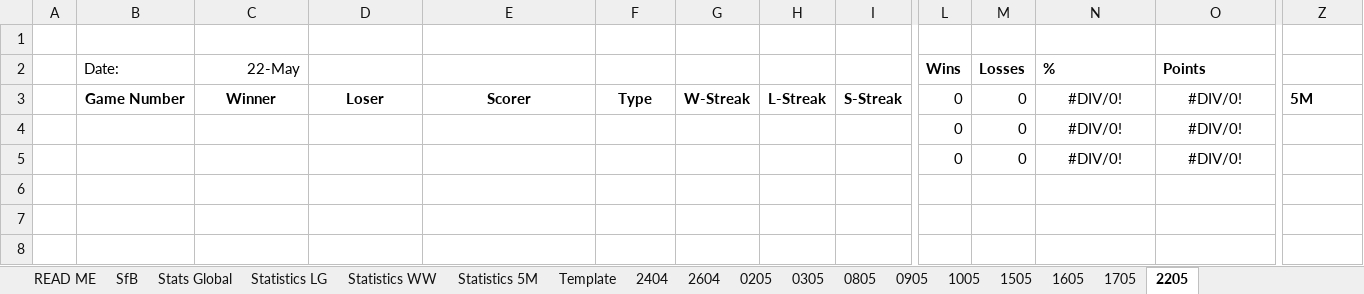
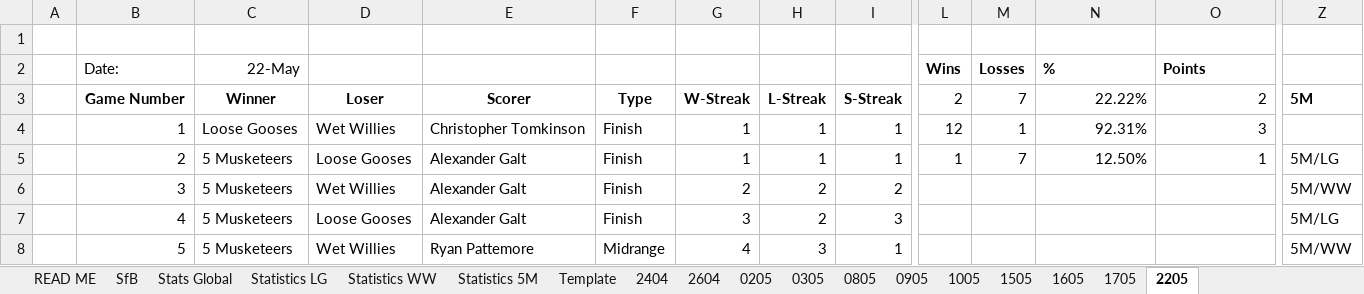
Before and after one commit to KingGoose20/TLTBO, an Excel workbook: Other Files/PastResults.xlsx, sheet 2205, drawn as a sheet; only a part is shown, gaps mark what is left out; values as stored, in another font and other column widths than the file's, no borders; removed rows and columns are numbered as before the commit, all else as after; rows hold the shown columns only; the diff covers the shown part only; the diff names each change by its address in the sheet, - before the commit and + after, or states it on an @@ line.

```diff
--- a/Other Files/PastResults.xlsx (sheet 2205)
+++ b/Other Files/PastResults.xlsx (sheet 2205)
-L3: 0
+L3: 2
-M3: 0
+M3: 7
-N3: #DIV/0!
+N3: 22.22%
-N3:O3 alignment: center
+N3:O3 alignment: right
-O3: #DIV/0!
+O3: 2
-row 4:  |  |  |  |  |  |  |  |  | 0 | 0 | #DIV/0! | #DIV/0!
-row 5:  |  |  |  |  |  |  |  |  | 0 | 0 | #DIV/0! | #DIV/0!
+row 4:  | 1 | Loose Gooses | Wet Willies | Christopher Tomkinson | Finish | 1 | 1 | 1 | 12 | 1 | 92.31% | 3
+row 5:  | 2 | 5 Musketeers | Loose Gooses | Alexander Galt | Finish | 1 | 1 | 1 | 1 | 7 | 12.50% | 1 | 5M/LG
-B6: (empty)
+B6: 3
-C6: (empty)
+C6: 5 Musketeers
-D6: (empty)
+D6: Wet Willies
-E6: (empty)
+E6: Alexander Galt
-F6: (empty)
+F6: Finish
-G6: (empty)
+G6: 2
-H6: (empty)
+H6: 2
-I6: (empty)
+I6: 2
-Z6: (empty)
+Z6: 5M/WW
-row 7: (empty)
+row 7:  | 4 | 5 Musketeers | Loose Gooses | Alexander Galt | Finish | 3 | 2 | 3 |  |  |  |  | 5M/LG
-B8: (empty)
+B8: 5
-C8: (empty)
+C8: 5 Musketeers
-D8: (empty)
+D8: Wet Willies
-E8: (empty)
+E8: Ryan Pattemore
-F8: (empty)
+F8: Midrange
-G8: (empty)
+G8: 4
-H8: (empty)
+H8: 3
-I8: (empty)
+I8: 1
-Z8: (empty)
+Z8: 5M/WW
```
Also changed, not shown: 14 added rows, 14 removed rows, 1 moved row and 40 edited cells elsewhere in this sheet, sheet Stats Global, sheet SfB, sheet Statistics LG, sheet Statistics 5M, sheet Statistics WW, formulas that keep their value, charts or pictures, 3 other files.
